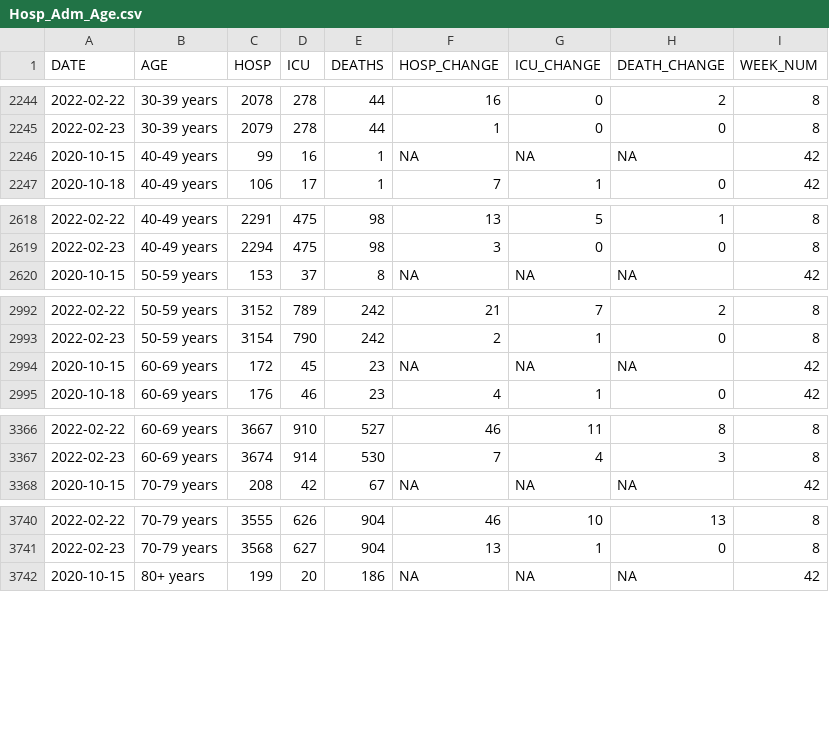
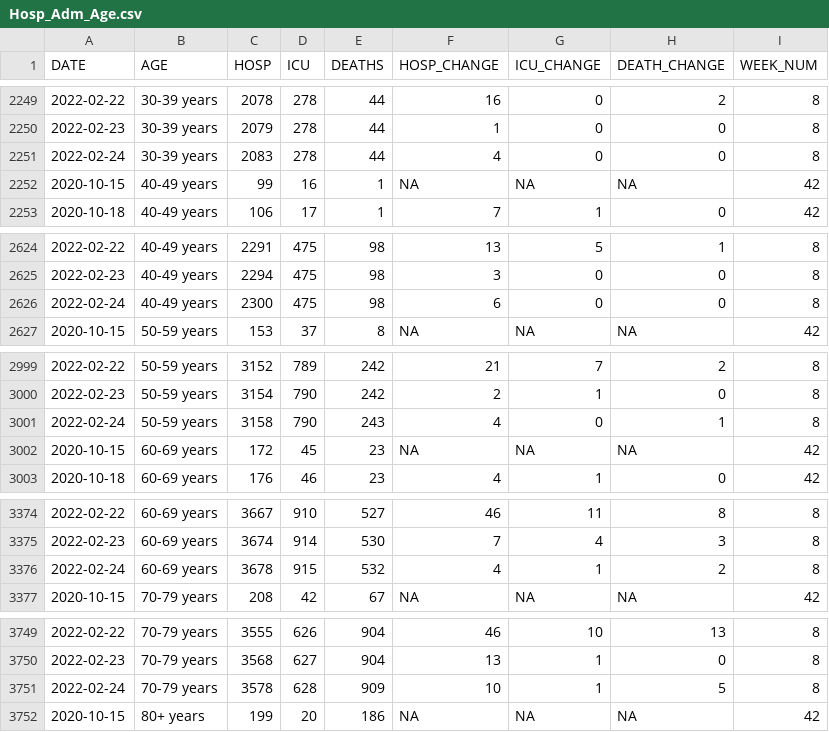
Before and after one commit to aryntoombs/Alberta-Covid-Data, a CSV file: Hosp_Adm_Age.csv, drawn as a sheet; only a part is shown, gaps mark what is left out; the diff covers the shown part only; the diff names each change by its address in the sheet, - before the commit and + after, or states it on an @@ line.

```diff
--- a/Hosp_Adm_Age.csv
+++ b/Hosp_Adm_Age.csv
+row 2251: 2022-02-24 | 30-39 years | 2083 | 278 | 44 | 4 | 0 | 0 | 8
+row 2626: 2022-02-24 | 40-49 years | 2300 | 475 | 98 | 6 | 0 | 0 | 8
+row 3001: 2022-02-24 | 50-59 years | 3158 | 790 | 243 | 4 | 0 | 1 | 8
+row 3376: 2022-02-24 | 60-69 years | 3678 | 915 | 532 | 4 | 1 | 2 | 8
+row 3751: 2022-02-24 | 70-79 years | 3578 | 628 | 909 | 10 | 1 | 5 | 8
```
Also changed, not shown: 7 added rows elsewhere in this file, Alberta_Provincial_Trends.csv, Alberta_Regional_Testing_Trends.csv, 1 other file.
